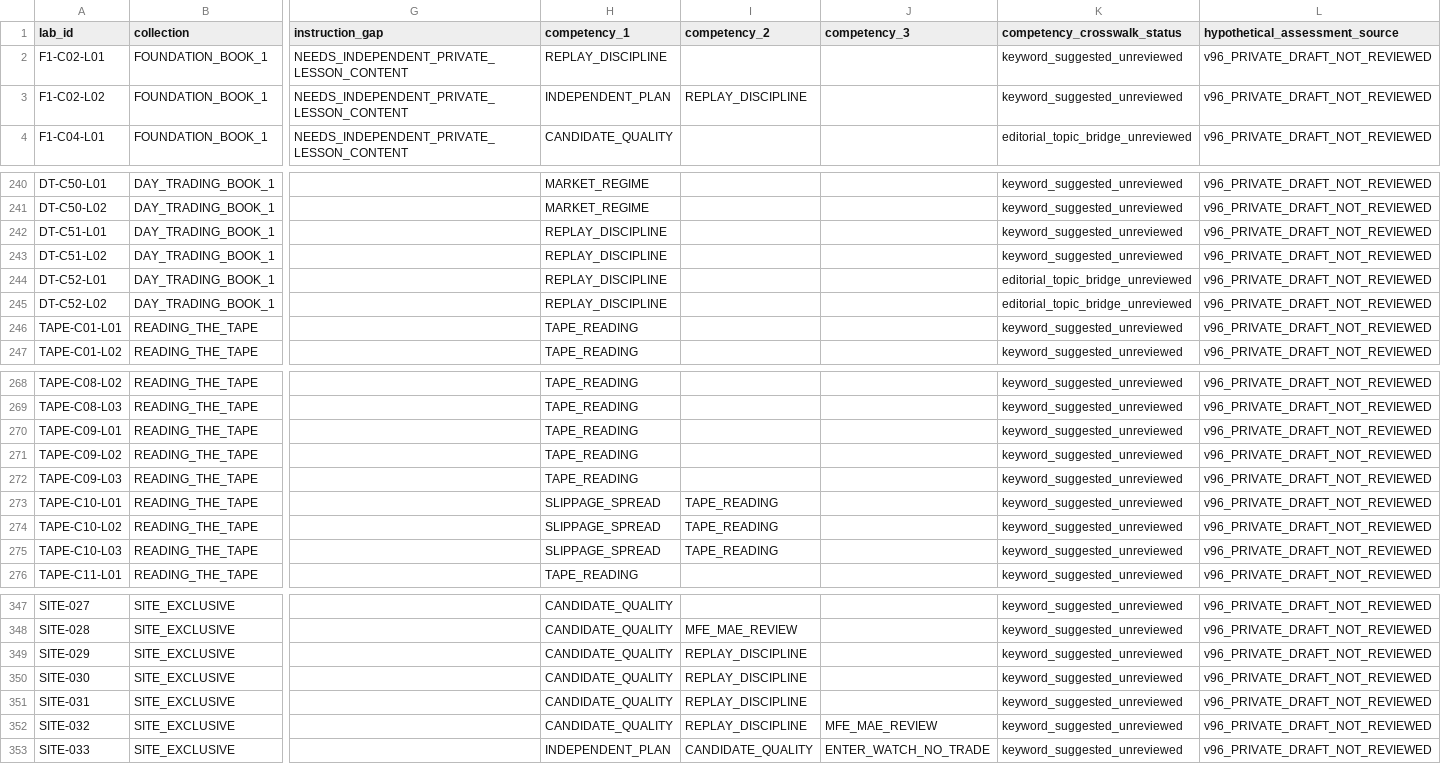
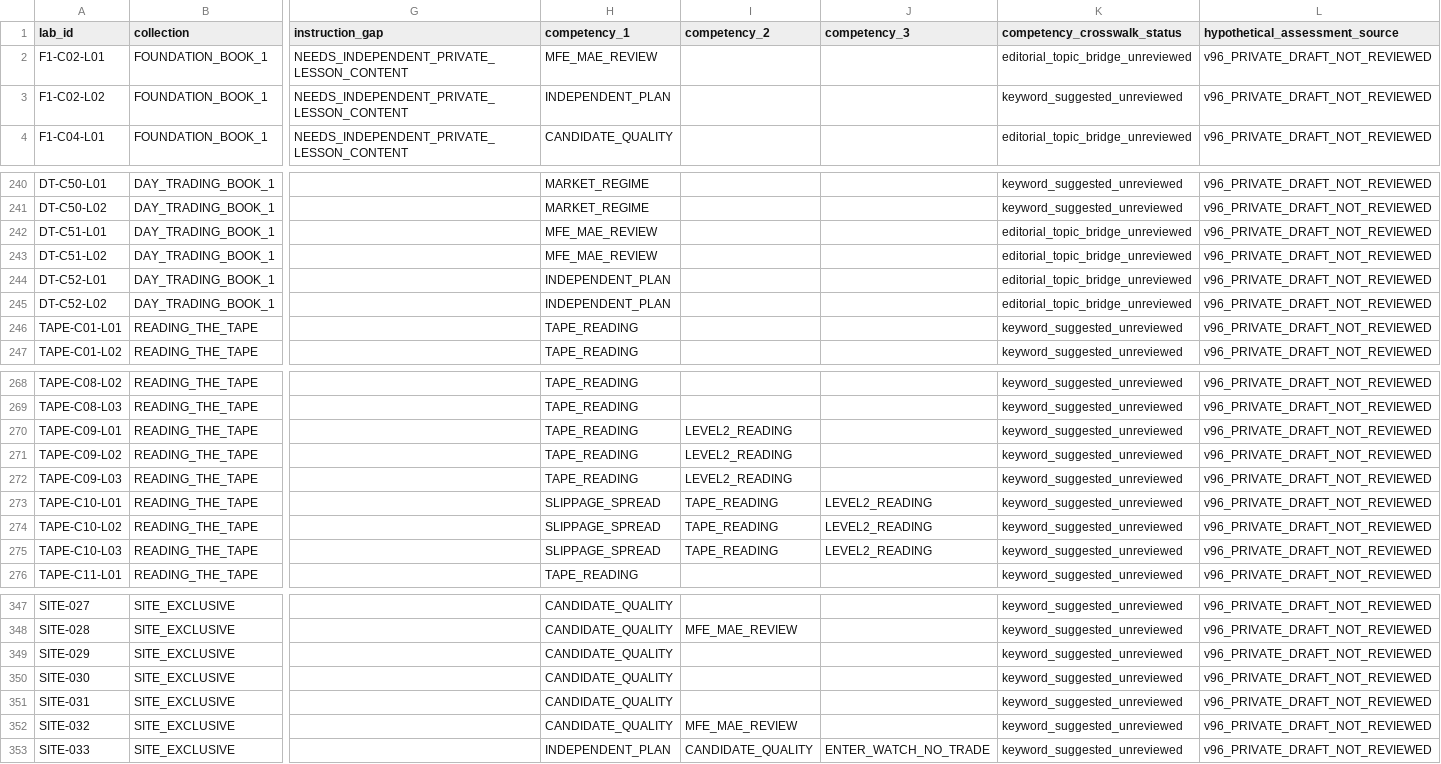
Before and after one commit to cybernexuspublishing/stock-market-from-the-ground-up, a CSV file: docs/419_LAB_EDITORIAL_ACCEPTANCE_v014100.csv, drawn as a sheet; only a part is shown, gaps mark what is left out; the diff covers the shown part only; the diff names each change by its address in the sheet, - before the commit and + after, or states it on an @@ line.

Commit message:
Reconcile 419 editorial draft skill suggestions to actual 30-skill catalog

```diff
--- a/docs/419_LAB_EDITORIAL_ACCEPTANCE_v014100.csv
+++ b/docs/419_LAB_EDITORIAL_ACCEPTANCE_v014100.csv
-H2 (competency_1): REPLAY_DISCIPLINE
+H2 (competency_1): MFE_MAE_REVIEW
-K2 (competency_crosswalk_status): keyword_suggested_unreviewed
+K2 (competency_crosswalk_status): editorial_topic_bridge_unreviewed
-I3 (competency_2): REPLAY_DISCIPLINE
+I3 (competency_2): (empty)
-H242:H243 (competency_1): REPLAY_DISCIPLINE
+H242:H243 (competency_1): MFE_MAE_REVIEW
-K242:K243 (competency_crosswalk_status): keyword_suggested_unreviewed
+K242:K243 (competency_crosswalk_status): editorial_topic_bridge_unreviewed
-H244:H245 (competency_1): REPLAY_DISCIPLINE
+H244:H245 (competency_1): INDEPENDENT_PLAN
-I270:I272 (competency_2): (empty)
+I270:I272 (competency_2): LEVEL2_READING
-J273:J275 (competency_3): (empty)
+J273:J275 (competency_3): LEVEL2_READING
-I349:I351 (competency_2): REPLAY_DISCIPLINE
+I349:I351 (competency_2): (empty)
-I352 (competency_2): REPLAY_DISCIPLINE
+I352 (competency_2): MFE_MAE_REVIEW
-J352 (competency_3): MFE_MAE_REVIEW
+J352 (competency_3): (empty)
```
Also changed, not shown: 36 edited cells elsewhere in this file.
